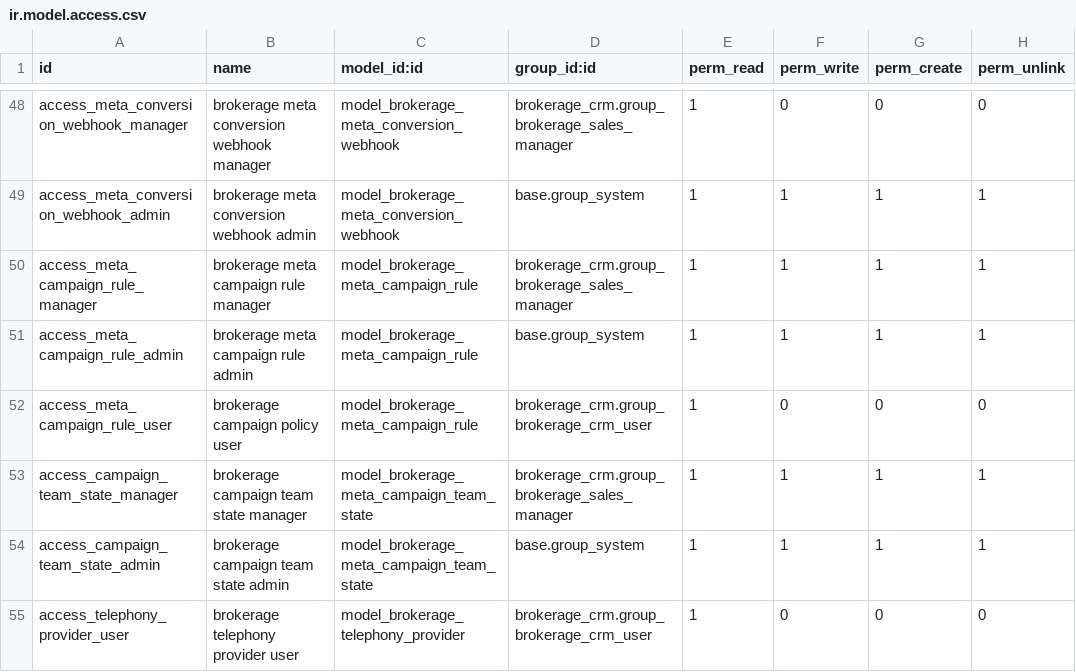
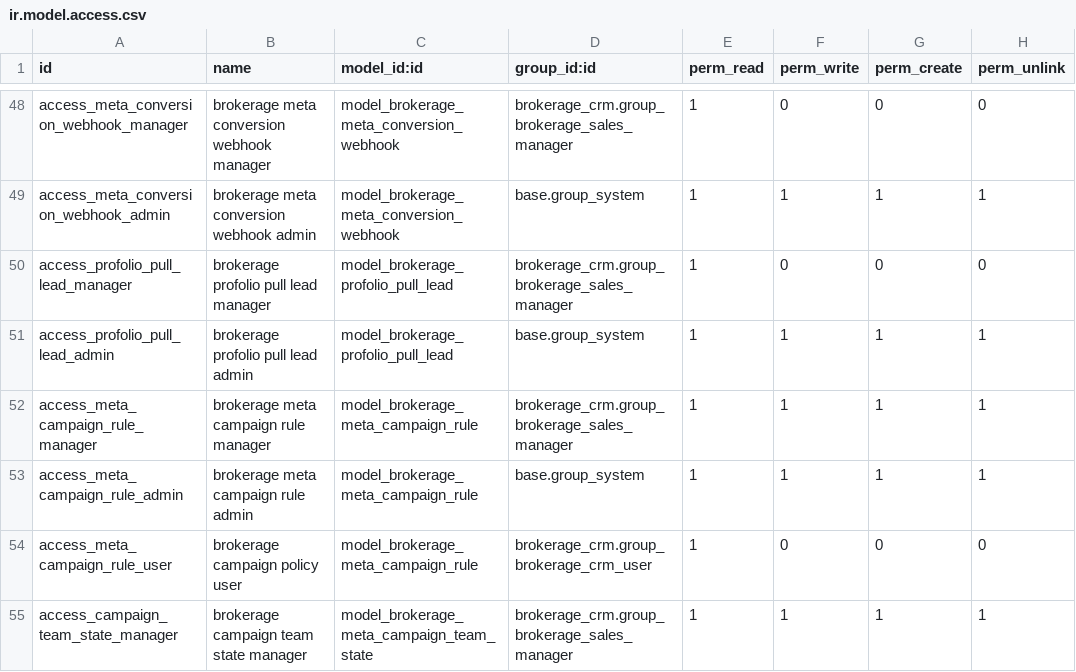
Before and after one commit to WisoftOdoo/odoo-custom-addons, a CSV file: brokerage_crm/security/ir.model.access.csv, drawn as a sheet; only a part is shown, gaps mark what is left out; the shorter side is filled out with more unchanged rows.

```diff
--- a/brokerage_crm/security/ir.model.access.csv
+++ b/brokerage_crm/security/ir.model.access.csv
@@ -49,2 +49,4 @@ access_meta_conversion_webhook_manager,brokerage meta conversion webhook manager
 access_meta_conversion_webhook_admin,brokerage meta conversion webhook admin,model_brokerage_meta_conversion_webhook,base.group_system,1,1,1,1
+access_profolio_pull_lead_manager,brokerage profolio pull lead manager,model_brokerage_profolio_pull_lead,brokerage_crm.group_brokerage_sales_manager,1,0,0,0
+access_profolio_pull_lead_admin,brokerage profolio pull lead admin,model_brokerage_profolio_pull_lead,base.group_system,1,1,1,1
 access_meta_campaign_rule_manager,brokerage meta campaign rule manager,model_brokerage_meta_campaign_rule,brokerage_crm.group_brokerage_sales_manager,1,1,1,1
```
Also changed, not shown: 7 other files.
